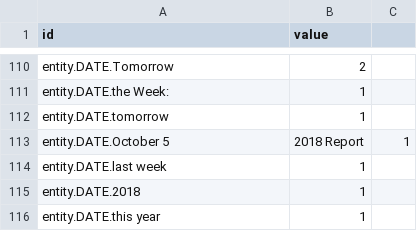
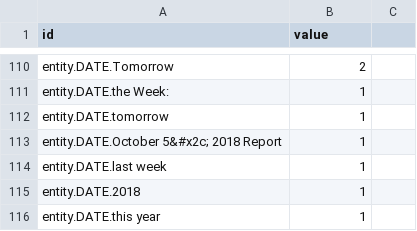
Before and after one commit to benkrikler/Hackathon2018-Pier18, a CSV file: entity_extraction/dendrogram/bbc_news_processed.csv, drawn as a sheet; only a part is shown, gaps mark what is left out.

```diff
--- a/entity_extraction/dendrogram/bbc_news_processed.csv
+++ b/entity_extraction/dendrogram/bbc_news_processed.csv
@@ -112,3 +112,3 @@ entity.DATE.the Week:,1
 entity.DATE.tomorrow,1
-entity.DATE.October 5, 2018 Report,1
+entity.DATE.October 5&#x2c; 2018 Report,1
 entity.DATE.last week,1
```
Also changed, not shown: 2 other files.
